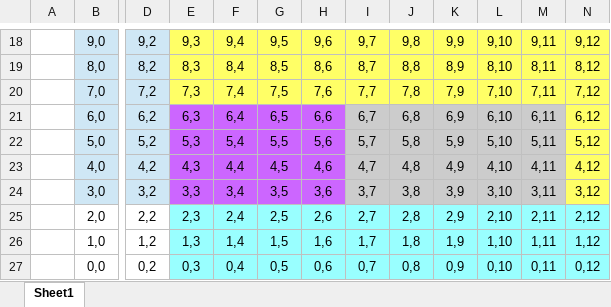
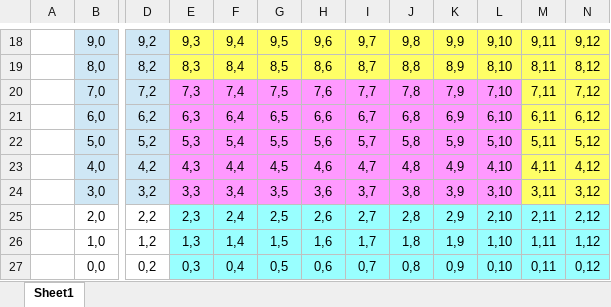
Before and after one commit to rmasti/FEM, an Excel workbook: indexMap10x16.xlsx, sheet Sheet1, drawn as a sheet; only a part is shown, gaps mark what is left out; values as stored, in another font and other column widths than the file's, no borders; the diff names each change by its address in the sheet, - before the commit and + after, or states it on an @@ line.

Commit message:
reduced mesh size and xlsx mod

```diff
--- a/indexMap10x16.xlsx (sheet Sheet1)
+++ b/indexMap10x16.xlsx (sheet Sheet1)
-E20:L20 fill: #FFFF66
+E20:L20 fill: #FF99FF
-E21:H24 fill: #CC66FF
+E21:H24 fill: #FF99FF
-I21:L24 fill: #CCCCCC
+I21:L24 fill: #FF99FF
-M21:M24 fill: #CCCCCC
+M21:M24 fill: #FFFF66
```
Also changed, not shown: 2 other files.
